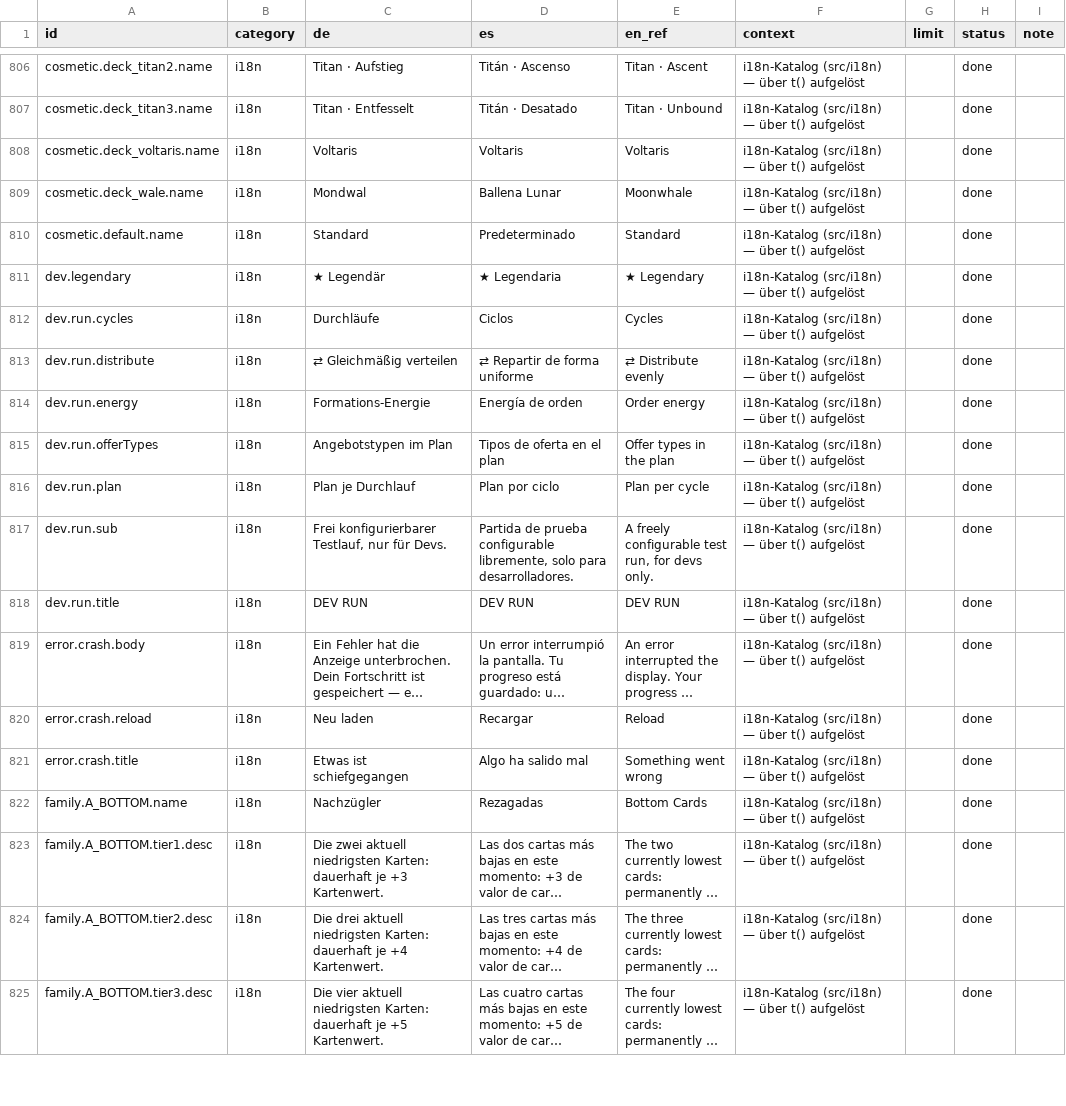
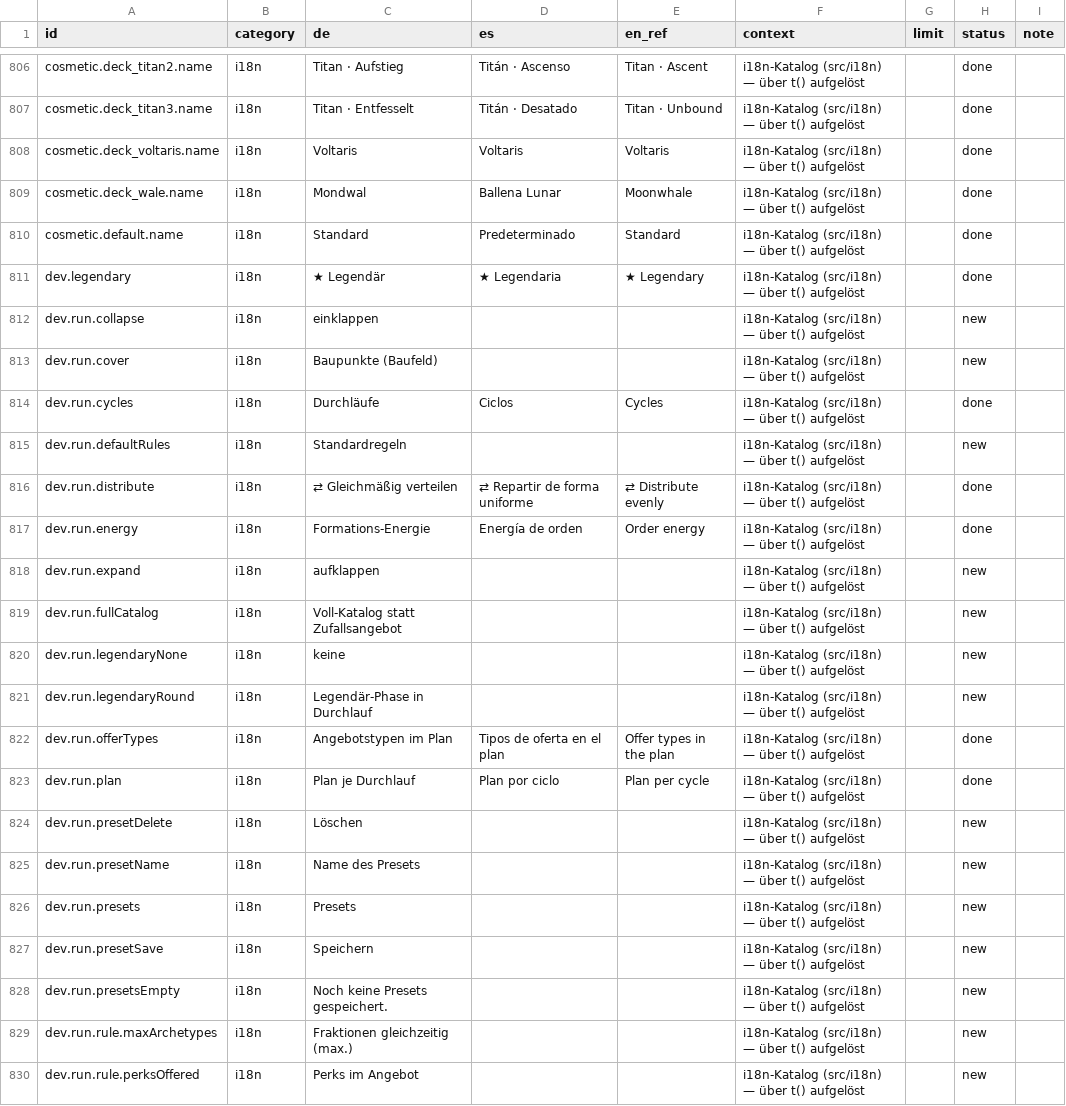
Before and after one commit to GitGudMonkeh/autostich, a CSV file: docs/localization/strings_es.csv, drawn as a sheet; only a part is shown, gaps mark what is left out; the shorter side is filled out with more unchanged rows; long unchanged cells end in …; the diff covers the shown part only; the diff names each change by its address in the sheet, - before the commit and + after, or states it on an @@ line.

```diff
--- a/docs/localization/strings_es.csv
+++ b/docs/localization/strings_es.csv
+row 812: dev.run.collapse | i18n | einklappen |  |  | i18n-Katalog (src/i18n) — über t() aufgelöst |  | new
+row 813: dev.run.cover | i18n | Baupunkte (Baufeld) |  |  | i18n-Katalog (src/i18n) — über t() aufgelöst |  | new
+row 815: dev.run.defaultRules | i18n | Standardregeln |  |  | i18n-Katalog (src/i18n) — über t() aufgelöst |  | new
+row 818: dev.run.expand | i18n | aufklappen |  |  | i18n-Katalog (src/i18n) — über t() aufgelöst |  | new
+row 819: dev.run.fullCatalog | i18n | Voll-Katalog statt Zufallsangebot |  |  | i18n-Katalog (src/i18n) — über t() aufgelöst |  | new
+row 820: dev.run.legendaryNone | i18n | keine |  |  | i18n-Katalog (src/i18n) — über t() aufgelöst |  | new
+row 821: dev.run.legendaryRound | i18n | Legendär-Phase in Durchlauf |  |  | i18n-Katalog (src/i18n) — über t() aufgelöst |  | new
+row 824: dev.run.presetDelete | i18n | Löschen |  |  | i18n-Katalog (src/i18n) — über t() aufgelöst |  | new
+row 825: dev.run.presetName | i18n | Name des Presets |  |  | i18n-Katalog (src/i18n) — über t() aufgelöst |  | new
+row 826: dev.run.presets | i18n | Presets |  |  | i18n-Katalog (src/i18n) — über t() aufgelöst |  | new
+row 827: dev.run.presetSave | i18n | Speichern |  |  | i18n-Katalog (src/i18n) — über t() aufgelöst |  | new
+row 828: dev.run.presetsEmpty | i18n | Noch keine Presets gespeichert. |  |  | i18n-Katalog (src/i18n) — über t() aufgelöst |  | new
+row 829: dev.run.rule.maxArchetypes | i18n | Fraktionen gleichzeitig (max.) |  |  | i18n-Katalog (src/i18n) — über t() aufgelöst |  | new
+row 830: dev.run.rule.perksOffered | i18n | Perks im Angebot |  |  | i18n-Katalog (src/i18n) — über t() aufgelöst |  | new
```
Also changed, not shown: 11 added rows elsewhere in this file, docs/localization/strings_de_pixi_2026-08-15.csv, docs/localization/strings_zh-Hans.csv, 10 other files.
